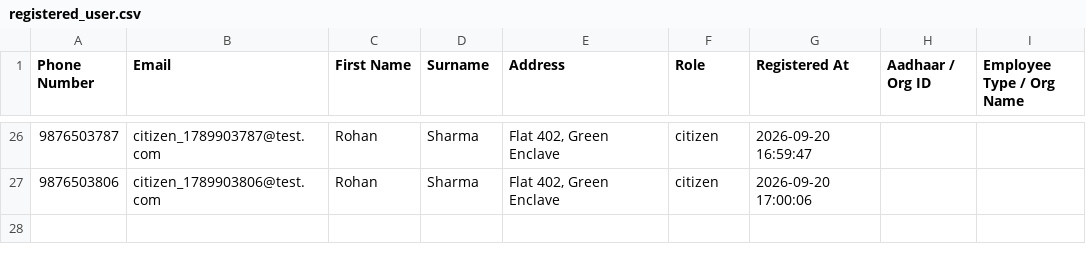
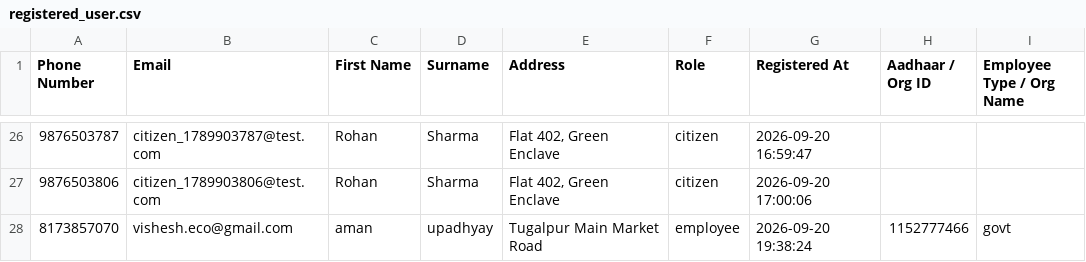
Before and after one commit to VisheshJain1731/GREENOX-PLATFORM, a CSV file: registered_user.csv, drawn as a sheet; only a part is shown, gaps mark what is left out.

Commit message:
feat: mobile accordion cards for municipal tasks, citizen profile live impact hub, desktop navbar pill, and user profile sync

```diff
--- a/registered_user.csv
+++ b/registered_user.csv
@@ -27 +27,2 @@ Phone Number,Email,First Name,Surname,Address,Role,Registered At,Aadhaar / Org I
 9876503806,citizen_1789903806@test.com,Rohan,Sharma,"Flat 402, Green Enclave",citizen,2026-09-20 17:00:06,,
+8173857070,vishesh.eco@gmail.com,aman,upadhyay,Tugalpur Main Market Road,employee,2026-09-20 19:38:24,1152777466,govt
```
Also changed, not shown: 5 other files.
